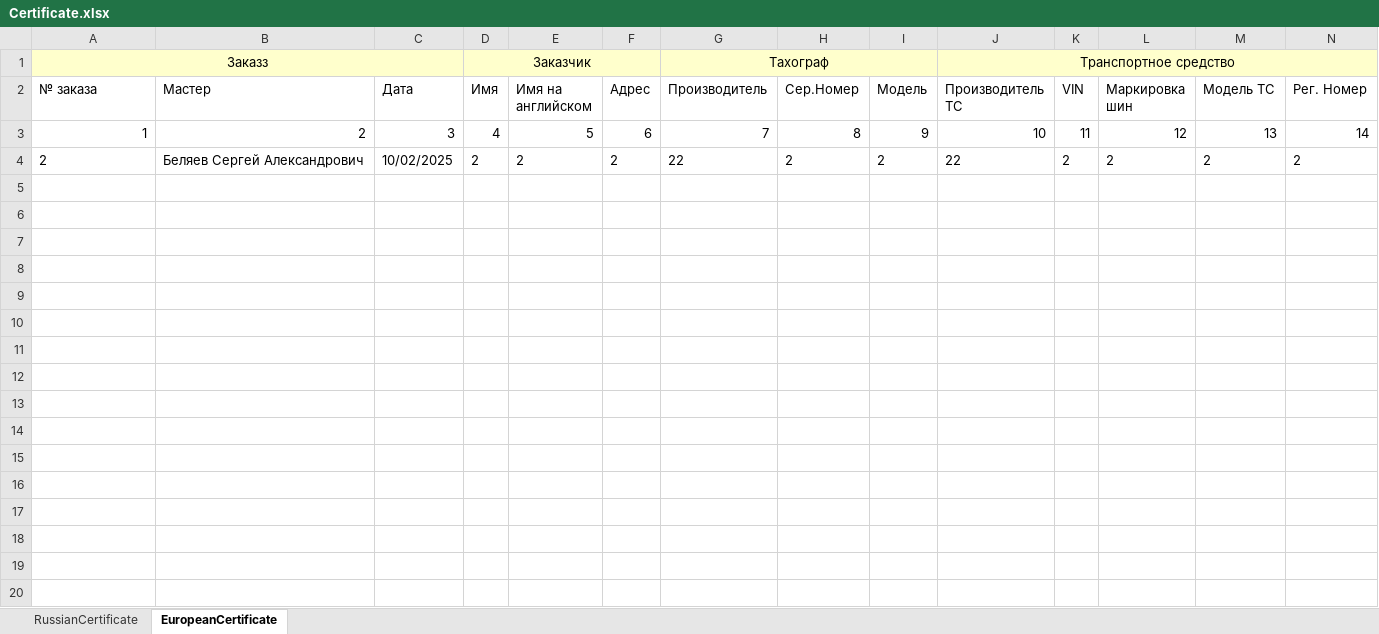
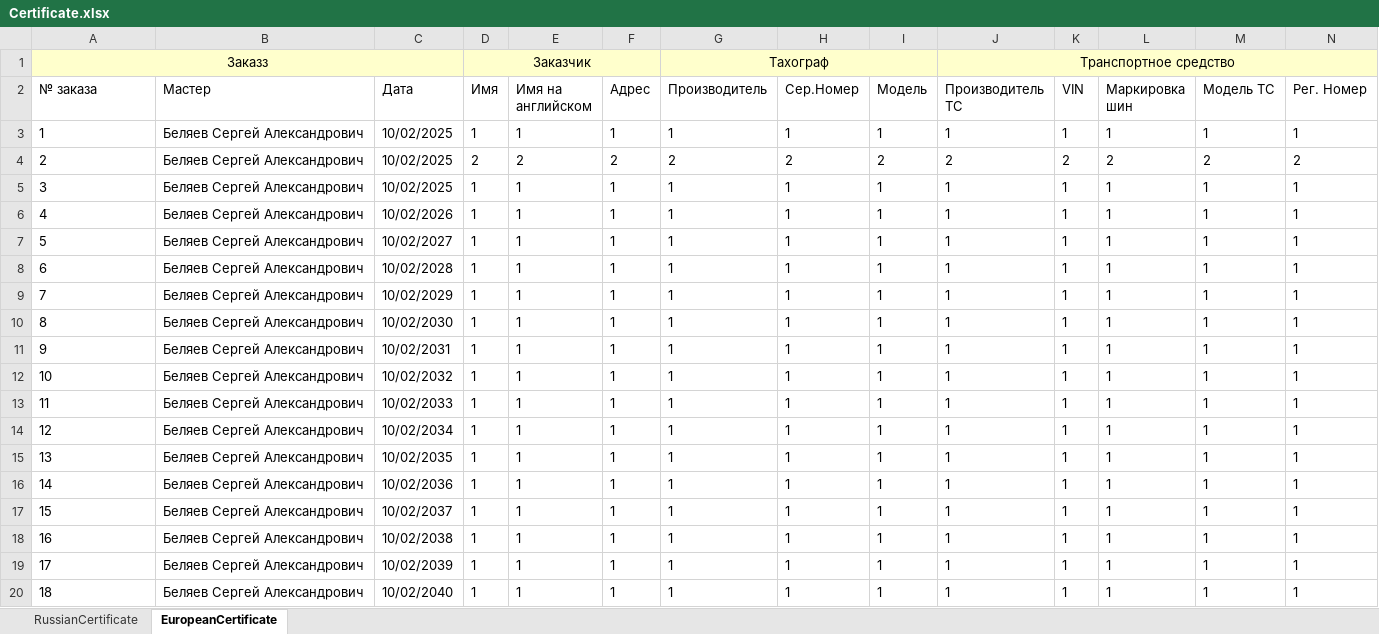
Before and after one commit to Topchicks/TahoRus, an Excel workbook: TaxoNavicon/Certificate.xlsx, sheet EuropeanCertificate, drawn as a sheet; only a part is shown; values as stored, in another font and other column widths than the file's, no borders; rows hold the shown columns only; the diff covers the shown part only; the diff names each change by its address in the sheet, - before the commit and + after, or states it on an @@ line.

```diff
--- a/TaxoNavicon/Certificate.xlsx (sheet EuropeanCertificate)
+++ b/TaxoNavicon/Certificate.xlsx (sheet EuropeanCertificate)
-A3 alignment: right
+A3 alignment: left
-B3 (Мастер): 2
+B3 (Мастер): Беляев Сергей Александрович
-C3 (Дата): 3
+C3 (Дата): 10/02/2025
-D3 (Имя): 4
+D3 (Имя): 1
-E3 (Имя на английском): 5
+E3 (Имя на английском): 1
-F3 (Адрес): 6
+F3 (Адрес): 1
-G3 (Производитель): 7
+G3 (Производитель): 1
-H3 (Сер.Номер): 8
+H3 (Сер.Номер): 1
-I3 (Модель): 9
+I3 (Модель): 1
-J3 (Производитель ТС): 10
+J3 (Производитель ТС): 1
-K3 (VIN): 11
+K3 (VIN): 1
-L3 (Маркировка шин): 12
+L3 (Маркировка шин): 1
-M3 (Модель ТС): 13
+M3 (Модель ТС): 1
-N3 (Рег. Номер): 14
+N3 (Рег. Номер): 1
-G4 (Производитель): 22
+G4 (Производитель): 2
-J4 (Производитель ТС): 22
+J4 (Производитель ТС): 2
+row 5: 3 | Беляев Сергей Александрович | 10/02/2025 | 1 | 1 | 1 | 1 | 1 | 1 | 1 | 1 | 1 | 1 | 1
+row 6: 4 | Беляев Сергей Александрович | 10/02/2026 | 1 | 1 | 1 | 1 | 1 | 1 | 1 | 1 | 1 | 1 | 1
+row 7: 5 | Беляев Сергей Александрович | 10/02/2027 | 1 | 1 | 1 | 1 | 1 | 1 | 1 | 1 | 1 | 1 | 1
+row 8: 6 | Беляев Сергей Александрович | 10/02/2028 | 1 | 1 | 1 | 1 | 1 | 1 | 1 | 1 | 1 | 1 | 1
+row 9: 7 | Беляев Сергей Александрович | 10/02/2029 | 1 | 1 | 1 | 1 | 1 | 1 | 1 | 1 | 1 | 1 | 1
+row 10: 8 | Беляев Сергей Александрович | 10/02/2030 | 1 | 1 | 1 | 1 | 1 | 1 | 1 | 1 | 1 | 1 | 1
+row 11: 9 | Беляев Сергей Александрович | 10/02/2031 | 1 | 1 | 1 | 1 | 1 | 1 | 1 | 1 | 1 | 1 | 1
+row 12: 10 | Беляев Сергей Александрович | 10/02/2032 | 1 | 1 | 1 | 1 | 1 | 1 | 1 | 1 | 1 | 1 | 1
+row 13: 11 | Беляев Сергей Александрович | 10/02/2033 | 1 | 1 | 1 | 1 | 1 | 1 | 1 | 1 | 1 | 1 | 1
+row 14: 12 | Беляев Сергей Александрович | 10/02/2034 | 1 | 1 | 1 | 1 | 1 | 1 | 1 | 1 | 1 | 1 | 1
+row 15: 13 | Беляев Сергей Александрович | 10/02/2035 | 1 | 1 | 1 | 1 | 1 | 1 | 1 | 1 | 1 | 1 | 1
+row 16: 14 | Беляев Сергей Александрович | 10/02/2036 | 1 | 1 | 1 | 1 | 1 | 1 | 1 | 1 | 1 | 1 | 1
+row 17: 15 | Беляев Сергей Александрович | 10/02/2037 | 1 | 1 | 1 | 1 | 1 | 1 | 1 | 1 | 1 | 1 | 1
+row 18: 16 | Беляев Сергей Александрович | 10/02/2038 | 1 | 1 | 1 | 1 | 1 | 1 | 1 | 1 | 1 | 1 | 1
+row 19: 17 | Беляев Сергей Александрович | 10/02/2039 | 1 | 1 | 1 | 1 | 1 | 1 | 1 | 1 | 1 | 1 | 1
+row 20: 18 | Беляев Сергей Александрович | 10/02/2040 | 1 | 1 | 1 | 1 | 1 | 1 | 1 | 1 | 1 | 1 | 1
```
Also changed, not shown: 70 added rows and 4 edited cells elsewhere in this sheet, sheet RussianCertificate, 48 other files.
